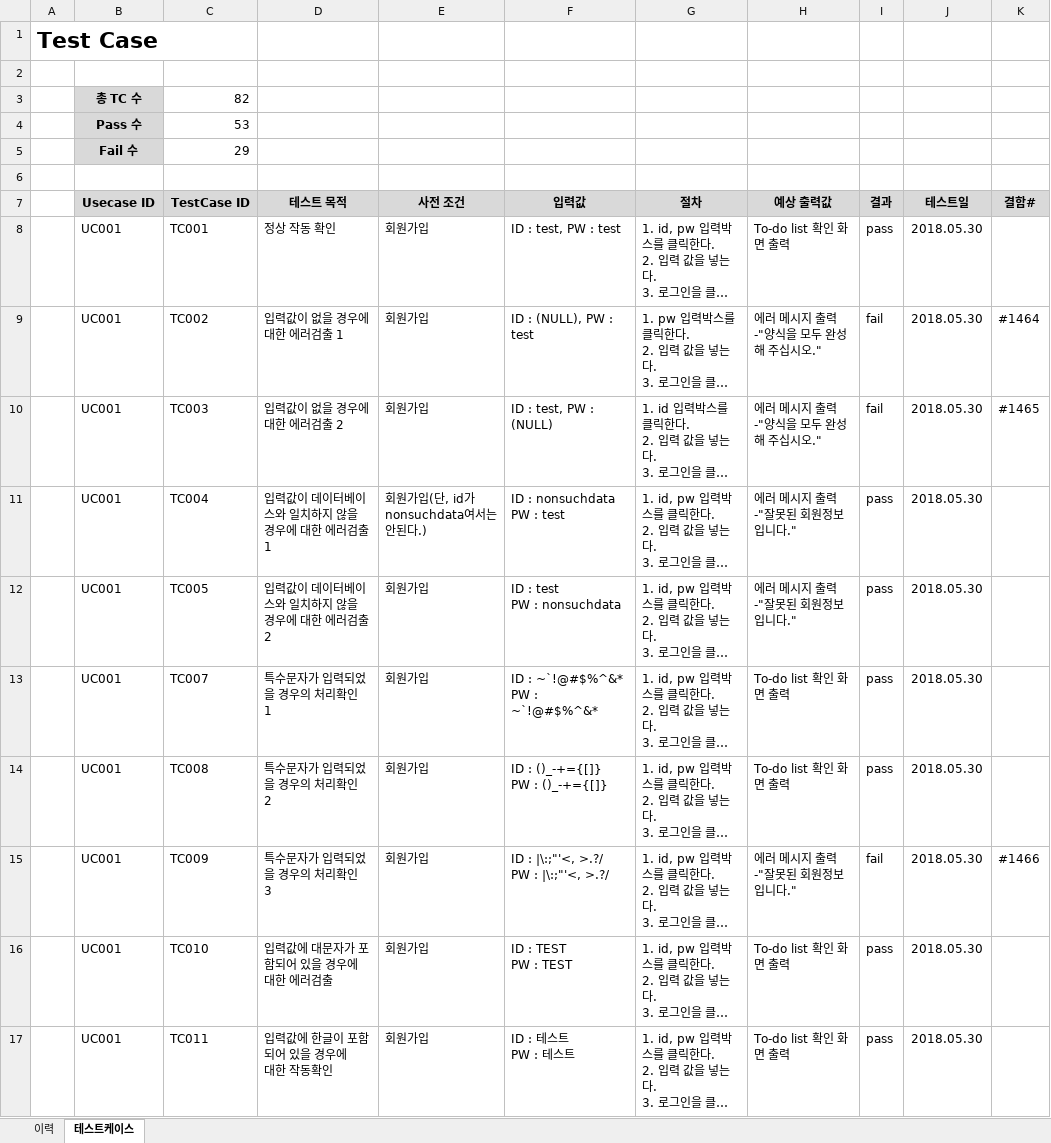
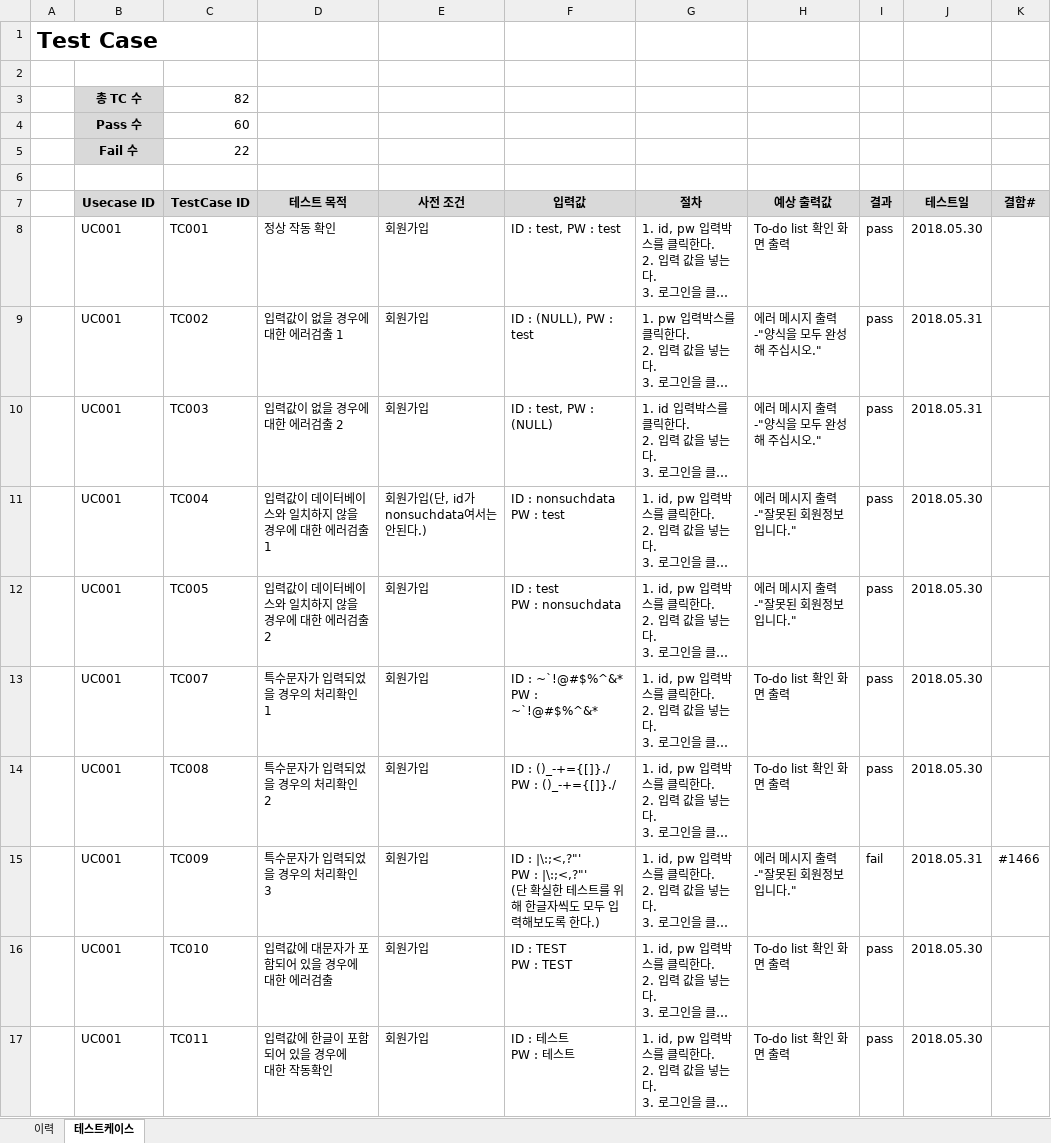
Before and after one commit to SMU-SE-Admin/18-1_8_PALZO_Doc, an Excel workbook: 05 테스팅/테스트케이스_Palzo.xlsx, sheet 테스트케이스, drawn as a sheet; only a part is shown; long unchanged cells end in …; values as stored, in another font and other column widths than the file's, no borders; ↵ is a line break in a cell; the diff covers the shown part only; the diff names each change by its address in the sheet, - before the commit and + after, or states it on an @@ line.

```diff
--- a/05 테스팅/테스트케이스_Palzo.xlsx (sheet 테스트케이스)
+++ b/05 테스팅/테스트케이스_Palzo.xlsx (sheet 테스트케이스)
-C4 (TestCase ID): 53
+C4 (TestCase ID): 60
-C5 (TestCase ID): 29
+C5 (TestCase ID): 22
-I9:I10 (결과): fail
+I9:I10 (결과): pass
-J9:J10 (테스트일): 2018.05.30
+J9:J10 (테스트일): 2018.05.31
-K9 (결함#): #1464
+K9 (결함#): (empty)
-K10 (결함#): #1465
+K10 (결함#): (empty)
-F14 (입력값): ID : ()_-+={[]} ↵ PW : ()_-+={[]}
+F14 (입력값): ID : ()_-+={[]}./ ↵ PW : ()_-+={[]}./
-F15 (입력값): ID : |\:;"'<, >.?/ ↵ PW : |\:;"'<, >.?/
+F15 (입력값): ID : |\:;<,?"' ↵ PW : |\:;<,?"' ↵ (단 확실한 테스트를 위해 한글자씩도 모두 입력해보도록 한다.)
-J15 (테스트일): 2018.05.30
+J15 (테스트일): 2018.05.31
```
Also changed, not shown: 1 removed row, 46 edited cells and cell formats elsewhere in this sheet, sheet 이력.
